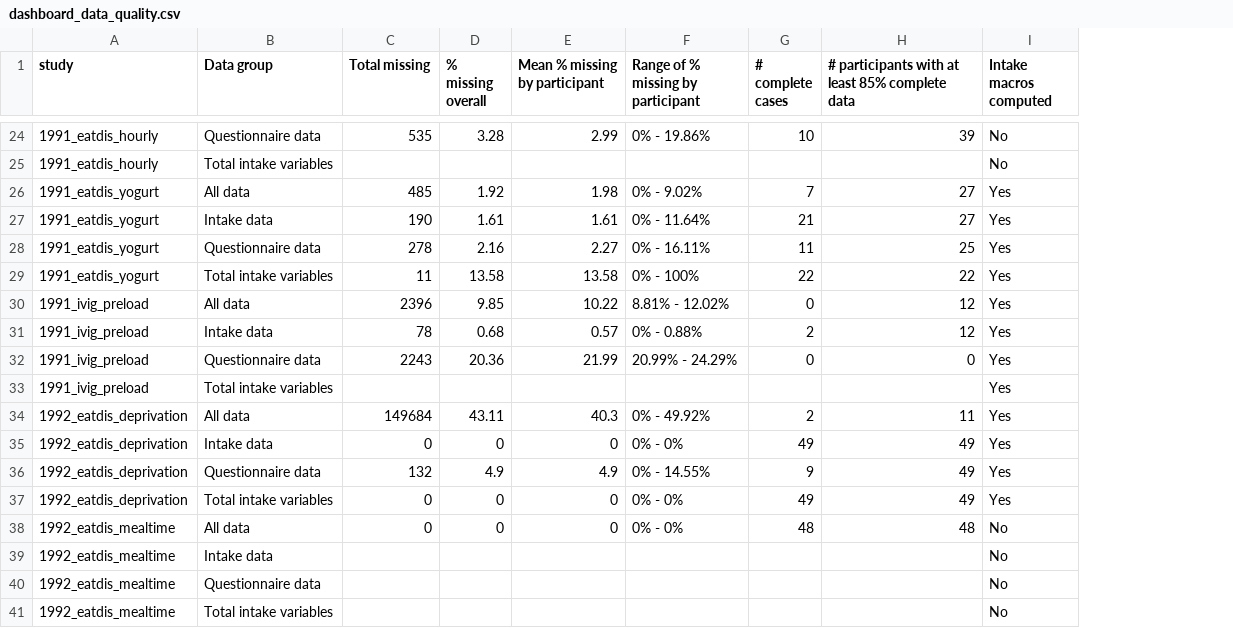
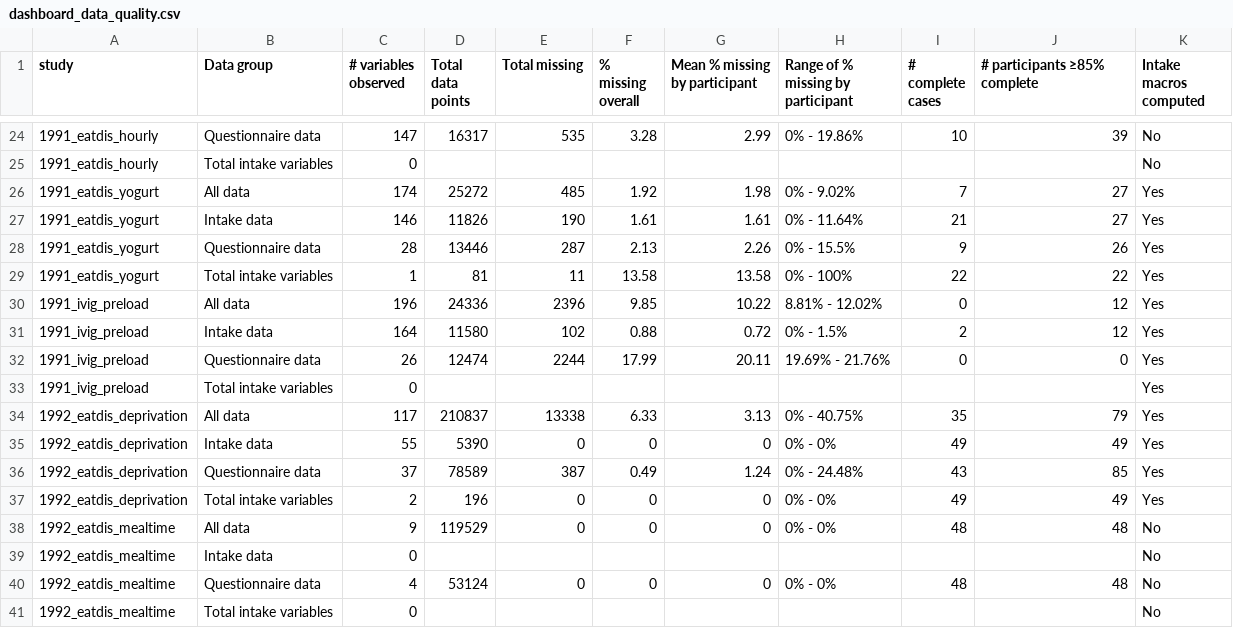
Before and after one commit to penn-state-rolls-collection/rolls-data-explorer, a CSV file: app/data/dashboard_data_quality.csv, drawn as a sheet; only a part is shown, gaps mark what is left out; addresses are those after the commit; the diff covers the shown part only; the diff names each change by its address in the sheet, - before the commit and + after, or states it on an @@ line.

Commit message:
Updated data quality tab

```diff
--- a/app/data/dashboard_data_quality.csv
+++ b/app/data/dashboard_data_quality.csv
+column C (# variables observed), rows 24-41: 147 | 0 | 174 | 146 | 28 | 1 | 196 | 164 | 26 | 0 | 117 | 55 | 37 | 2 | 9 | 0 | 4 | 0
+column D (Total data points), rows 24-40: 16317 |  | 25272 | 11826 | 13446 | 81 | 24336 | 11580 | 12474 |  | 210837 | 5390 | 78589 | 196 | 119529 |  | 53124
-J1: # participants with at least 85% complete data
+J1: # participants ≥85% complete
-E28 (Total missing): 278
+E28 (Total missing): 287
-F28 (% missing overall): 2.16
+F28 (% missing overall): 2.13
-G28 (Mean % missing by participant): 2.27
+G28 (Mean % missing by participant): 2.26
-H28: 0% - 16.11%
+H28: 0% - 15.5%
-I28 (# complete cases): 11
+I28 (# complete cases): 9
-J28 (# participants ≥85% complete): 25
+J28 (# participants ≥85% complete): 26
-E31 (Total missing): 78
+E31 (Total missing): 102
-F31 (% missing overall): 0.68
+F31 (% missing overall): 0.88
-G31 (Mean % missing by participant): 0.57
+G31 (Mean % missing by participant): 0.72
-H31: 0% - 0.88%
+H31: 0% - 1.5%
-E32 (Total missing): 2243
+E32 (Total missing): 2244
-F32 (% missing overall): 20.36
+F32 (% missing overall): 17.99
-G32 (Mean % missing by participant): 21.99
+G32 (Mean % missing by participant): 20.11
-H32: 20.99% - 24.29%
+H32: 19.69% - 21.76%
-E34 (Total missing): 149684
+E34 (Total missing): 13338
-F34 (% missing overall): 43.11
+F34 (% missing overall): 6.33
-G34 (Mean % missing by participant): 40.3
+G34 (Mean % missing by participant): 3.13
-H34: 0% - 49.92%
+H34: 0% - 40.75%
-I34 (# complete cases): 2
+I34 (# complete cases): 35
-J34 (# participants ≥85% complete): 11
+J34 (# participants ≥85% complete): 79
-E36 (Total missing): 132
+E36 (Total missing): 387
-F36 (% missing overall): 4.9
+F36 (% missing overall): 0.49
-G36 (Mean % missing by participant): 4.9
+G36 (Mean % missing by participant): 1.24
-H36: 0% - 14.55%
+H36: 0% - 24.48%
-I36 (# complete cases): 9
+I36 (# complete cases): 43
-J36 (# participants ≥85% complete): 49
+J36 (# participants ≥85% complete): 85
-E40 (Total missing): (empty)
+E40 (Total missing): 0
-F40 (% missing overall): (empty)
+F40 (% missing overall): 0
-G40 (Mean % missing by participant): (empty)
+G40 (Mean % missing by participant): 0
-H40: (empty)
+H40: 0% - 0%
-I40 (# complete cases): (empty)
+I40 (# complete cases): 48
-J40 (# participants ≥85% complete): (empty)
+J40 (# participants ≥85% complete): 48
```
Also changed, not shown: 23 edited cells elsewhere in this file, 3 other files.
